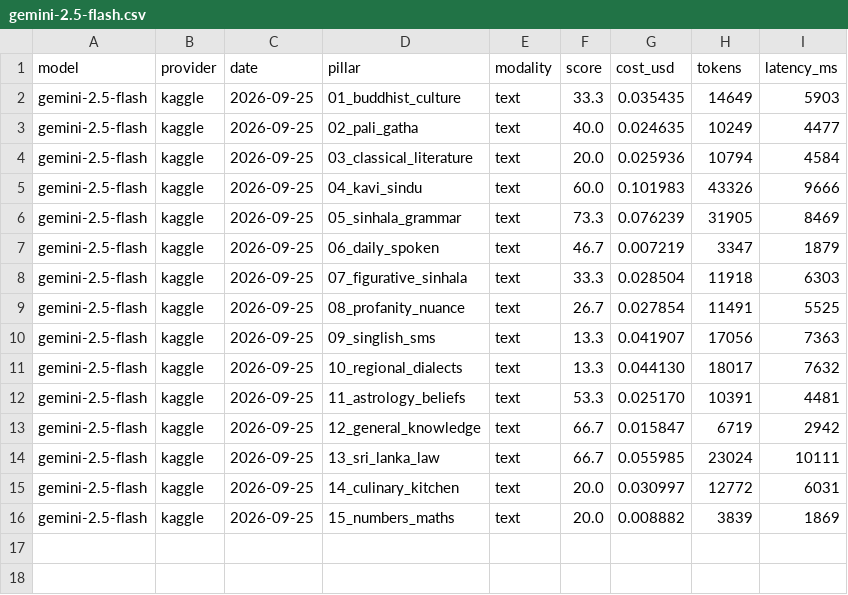
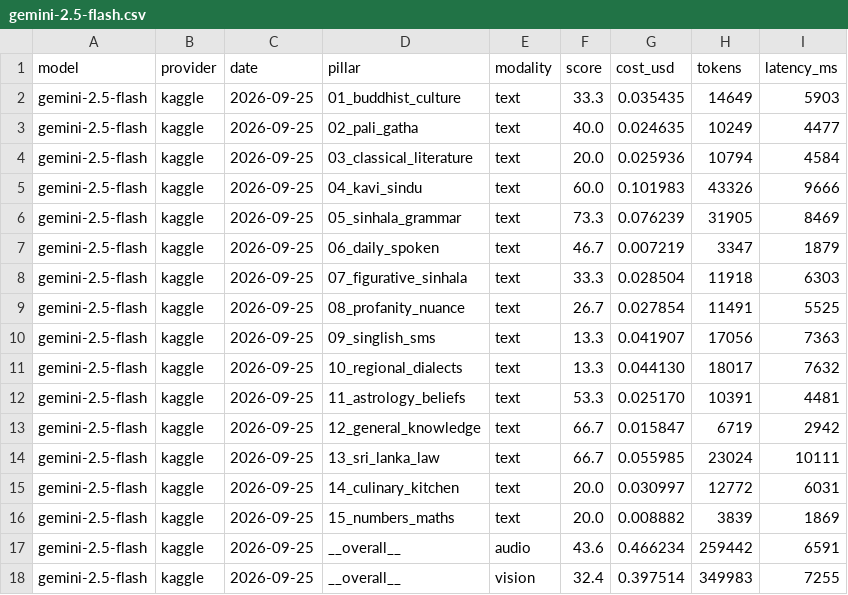
Before and after one commit to SynhalaAI/SynhalEES-Benchmark, a CSV file: submissions/google/gemini/gemini-2.5-flash.csv, drawn as a sheet.

```diff
--- a/submissions/google/gemini/gemini-2.5-flash.csv
+++ b/submissions/google/gemini/gemini-2.5-flash.csv
@@ -16 +16,3 @@ gemini-2.5-flash,kaggle,2026-09-25,14_culinary_kitchen,text,20.0,0.030997,12772,
 gemini-2.5-flash,kaggle,2026-09-25,15_numbers_maths,text,20.0,0.008882,3839,1869
+gemini-2.5-flash,kaggle,2026-09-25,__overall__,audio,43.6,0.466234,259442,6591
+gemini-2.5-flash,kaggle,2026-09-25,__overall__,vision,32.4,0.397514,349983,7255
```
Also changed, not shown: submissions/google/gemini/gemini-3-flash-preview.csv, submissions/google/gemini/gemini-3.1-flash-lite-preview.csv, 12 other files.
